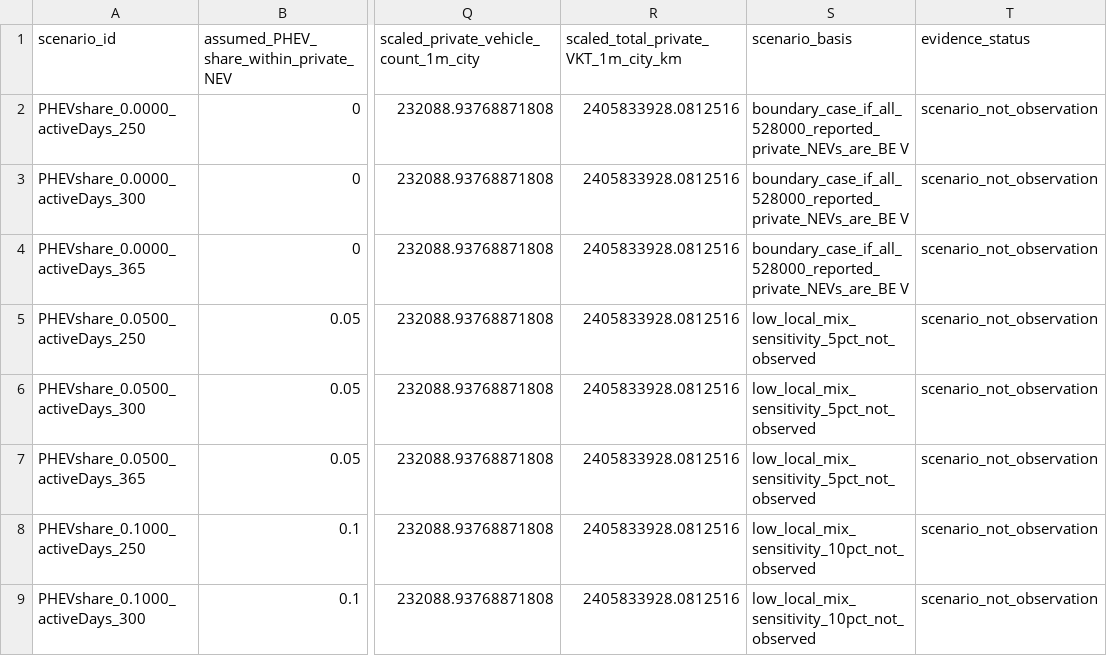
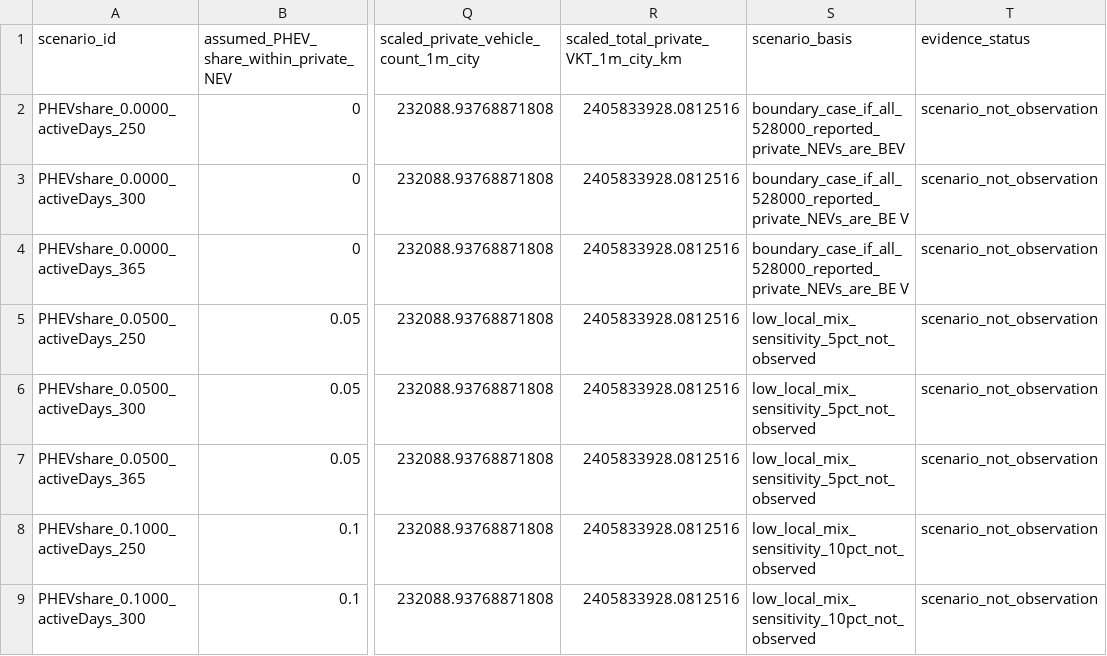
Before and after one commit to Alias0000001/APMCM-2023-C-Q5-Beijing, a CSV file: 02_Cleaned_Data/P0_private_VKT_policy_mix_sensitivity.csv, drawn as a sheet; only a part is shown, gaps mark what is left out; the diff names each change by its address in the sheet, - before the commit and + after, or states it on an @@ line.

Commit message:
Clarify policy-aware BEV/PHEV sensitivity and mark legacy comparator

```diff
--- a/02_Cleaned_Data/P0_private_VKT_policy_mix_sensitivity.csv
+++ b/02_Cleaned_Data/P0_private_VKT_policy_mix_sensitivity.csv
-S2 (scenario_basis): boundary_case_if_all_528000_reported_private_NEVs_are_BE V
+S2 (scenario_basis): boundary_case_if_all_528000_reported_private_NEVs_are_BEV
```
